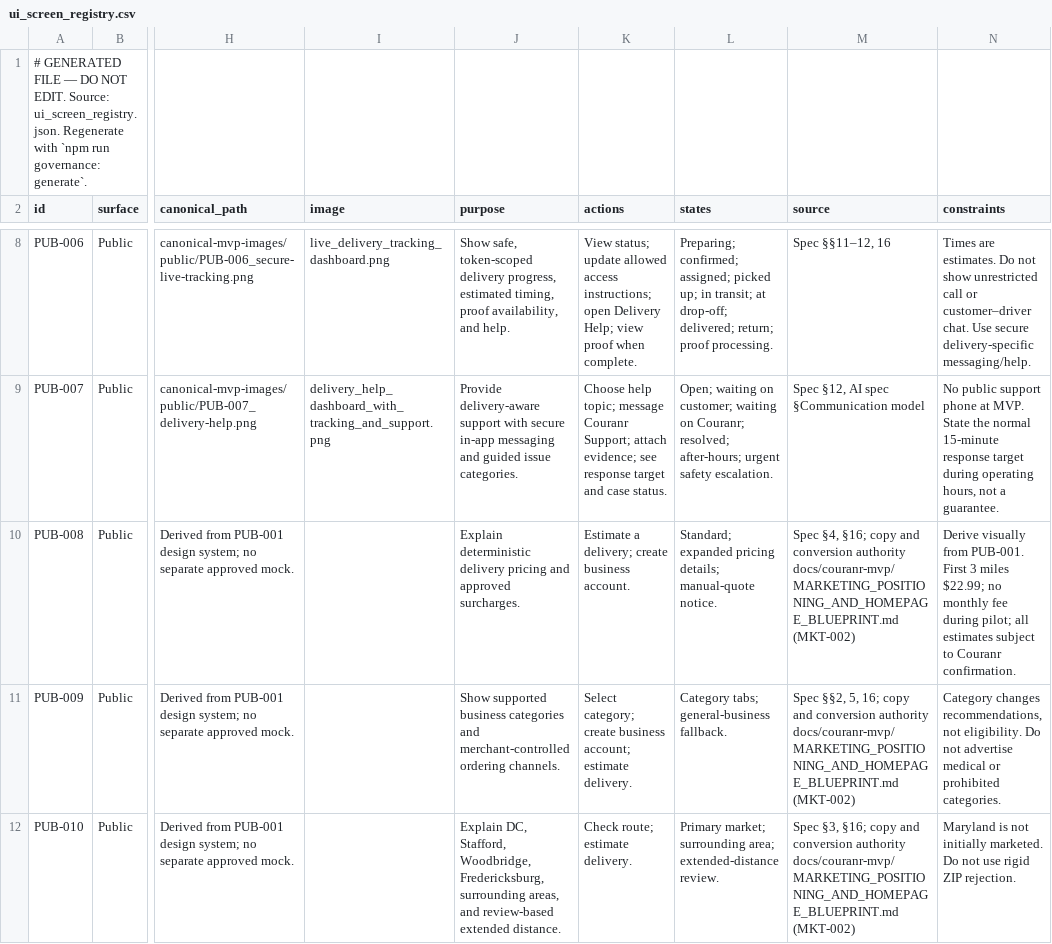
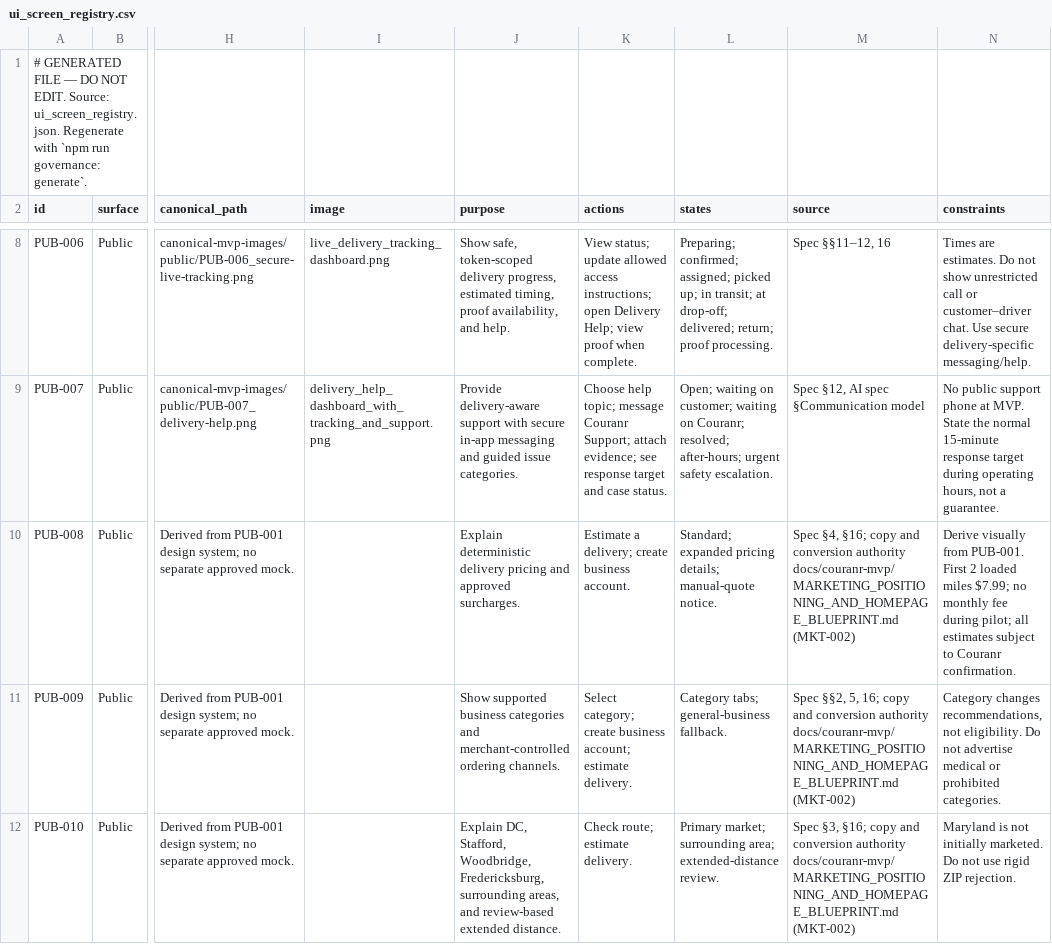
Before and after one commit to kkoly10/couranr-os, a CSV file: ui_screen_registry.csv, drawn as a sheet; only a part is shown, gaps mark what is left out; the diff names each change by its address in the sheet, - before the commit and + after, or states it on an @@ line.

```diff
--- a/ui_screen_registry.csv
+++ b/ui_screen_registry.csv
-N10 (constraints): …PUB-001. First 3 miles $22.99; no monthly…
+N10 (constraints): …PUB-001. First 2 loaded miles $7.99; no monthly…
```
Also changed, not shown: docs/couranr-mvp/IMPLEMENTATION_LEDGER.csv, 9 other files.
